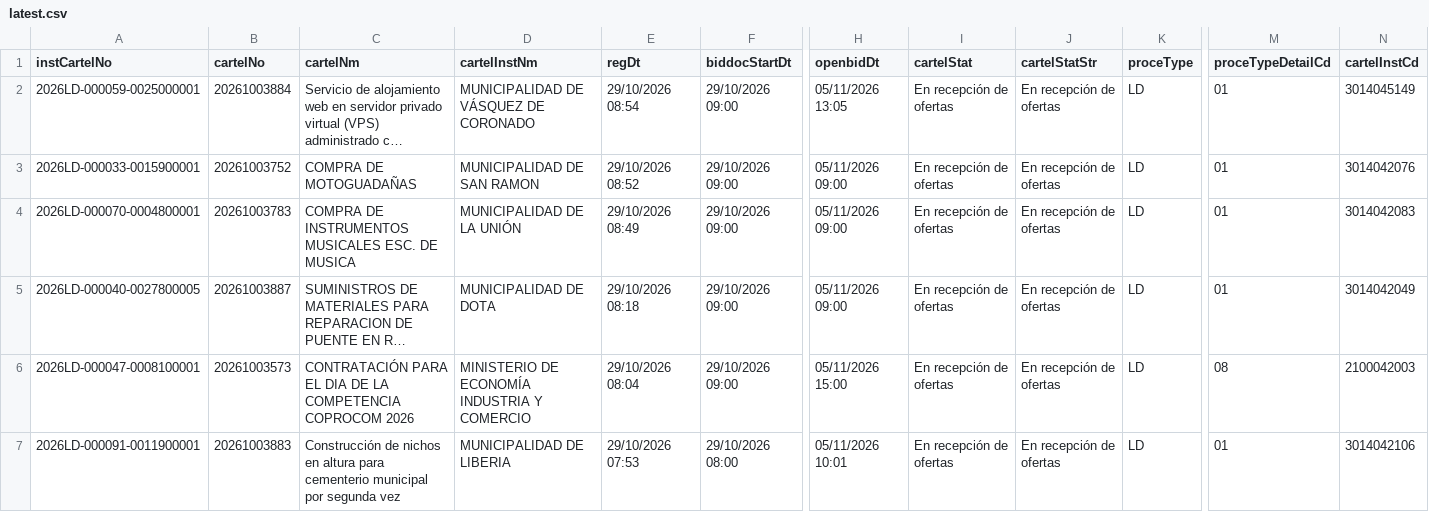
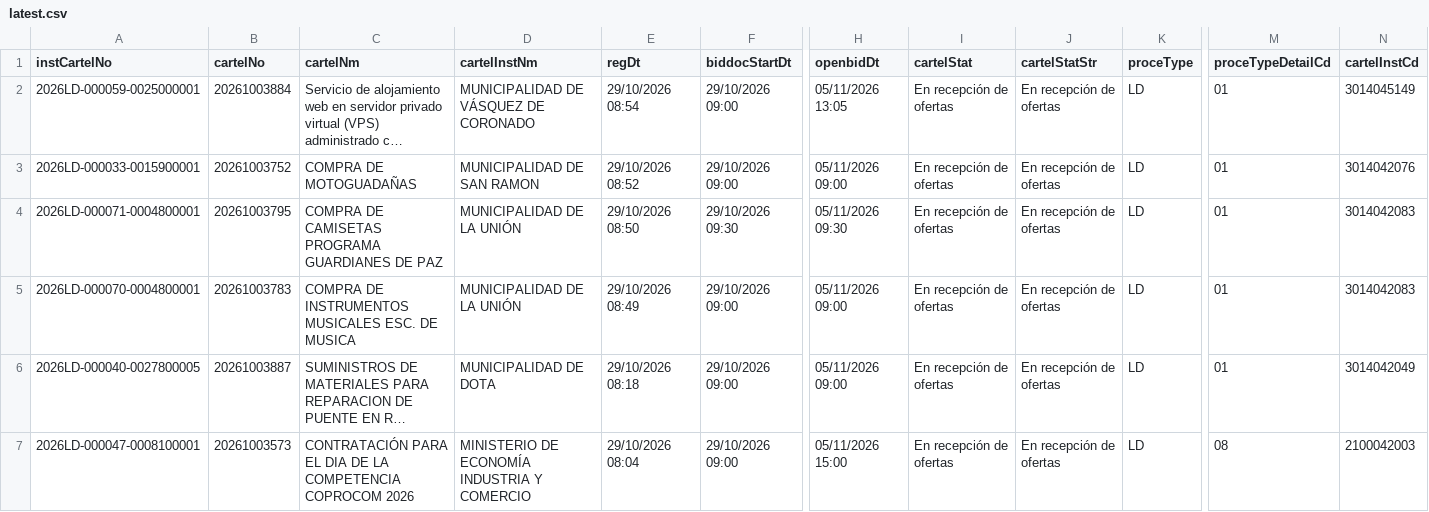
Before and after one commit to AluenParadigma/sicop-data-public, a CSV file: latest.csv, drawn as a sheet; only a part is shown, gaps mark what is left out; the shorter side is filled out with more unchanged rows; long unchanged cells end in …; rows hold the shown columns only; the diff covers the shown part only; the diff names each change by its address in the sheet, - before the commit and + after, or states it on an @@ line.

Commit message:
Update SICOP public data

```diff
--- a/latest.csv
+++ b/latest.csv
+row 4: 2026LD-000071-0004800001 | 20261003795 | COMPRA DE CAMISETAS PROGRAMA GUARDIANES DE PAZ | MUNICIPALIDAD DE LA UNIÓN | 29/10/2026 08:50 | 29/10/2026 09:30 | 05/11/2026 09:30 | En recepción de ofertas | En recepción de ofertas | LD | 01 | 3014042083
```
Also changed, not shown: 2 removed rows elsewhere in this file, public/latest.csv, 4 other files.
